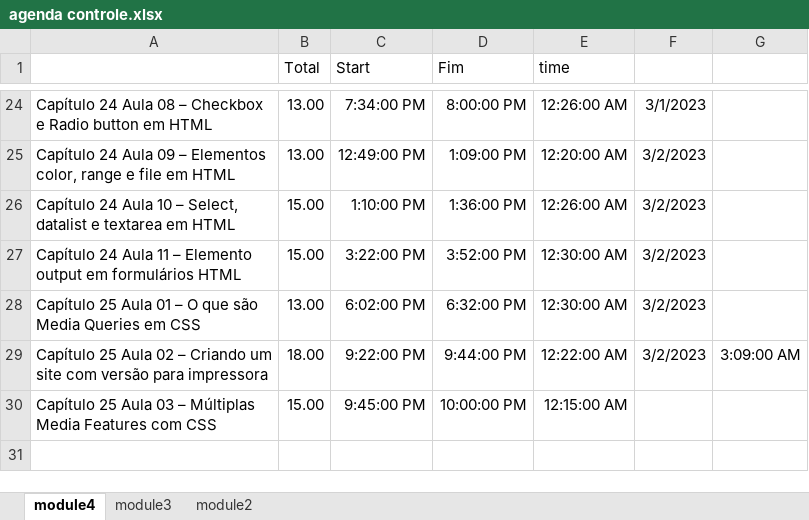
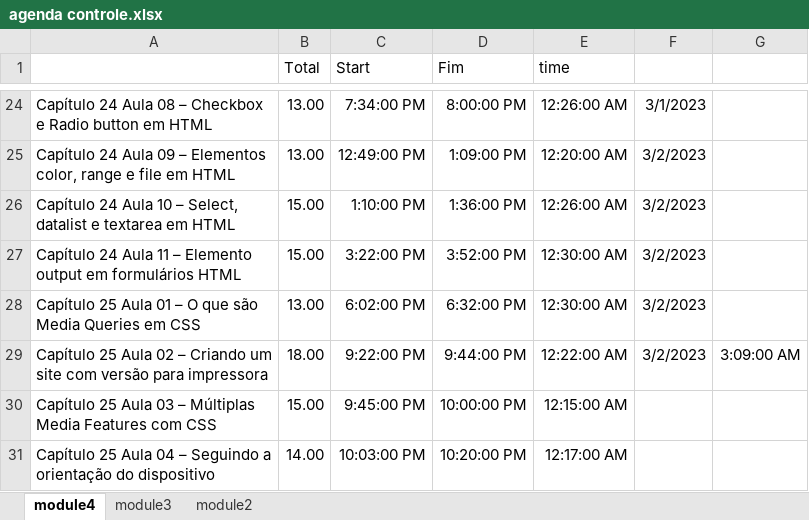
Before and after one commit to andreia-silva-aguiar/module1--html5---css, an Excel workbook: agenda controle.xlsx, sheet module4, drawn as a sheet; only a part is shown, gaps mark what is left out; values as stored, in another font and other column widths than the file's, no borders; the diff names each change by its address in the sheet, - before the commit and + after, or states it on an @@ line.

```diff
--- a/agenda controle.xlsx (sheet module4)
+++ b/agenda controle.xlsx (sheet module4)
+row 31: Capítulo 25 Aula 04 – Seguindo a orientação do dispositivo | 14.00 | 10:03:00 PM | 10:20:00 PM | 12:17:00 AM
```
Also changed, not shown: 3 other files.
